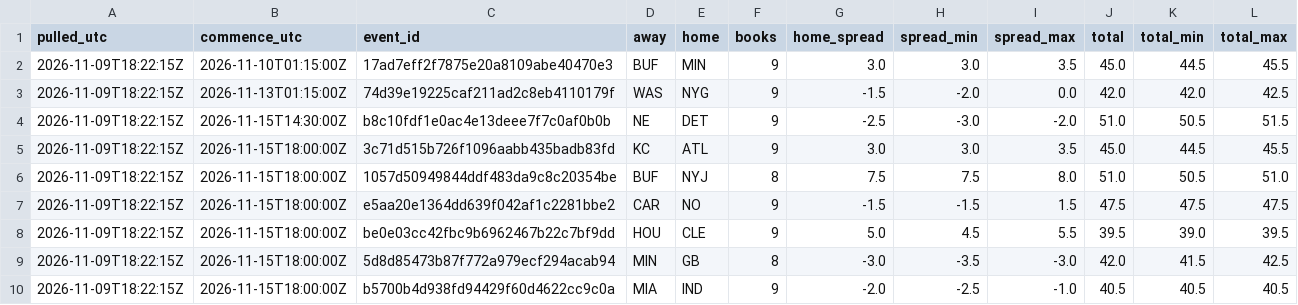
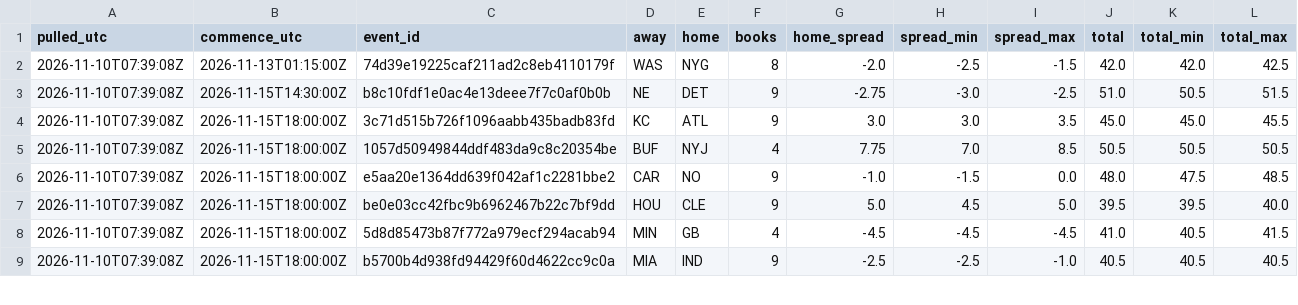
Before and after one commit to stevopotpie/gridline, a CSV file: odds/odds_consensus.csv, drawn as a sheet; only a part is shown; the diff covers the shown part only.

```diff
--- a/odds/odds_consensus.csv
+++ b/odds/odds_consensus.csv
@@ -1,10 +1,9 @@
 pulled_utc,commence_utc,event_id,away,home,books,home_spread,spread_min,spread_max,total,total_min,total_max
-2026-11-09T18:22:15Z,2026-11-10T01:15:00Z,17ad7eff2f7875e20a8109abe40470e3,BUF,MIN,9,3.0,3.0,3.5,45.0,44.5,45.5
-2026-11-09T18:22:15Z,2026-11-13T01:15:00Z,74d39e19225caf211ad2c8eb4110179f,WAS,NYG,9,-1.5,-2.0,0.0,42.0,42.0,42.5
-2026-11-09T18:22:15Z,2026-11-15T14:30:00Z,b8c10fdf1e0ac4e13deee7f7c0af0b0b,NE,DET,9,-2.5,-3.0,-2.0,51.0,50.5,51.5
-2026-11-09T18:22:15Z,2026-11-15T18:00:00Z,3c71d515b726f1096aabb435badb83fd,KC,ATL,9,3.0,3.0,3.5,45.0,44.5,45.5
-2026-11-09T18:22:15Z,2026-11-15T18:00:00Z,1057d50949844ddf483da9c8c20354be,BUF,NYJ,8,7.5,7.5,8.0,51.0,50.5,51.0
-2026-11-09T18:22:15Z,2026-11-15T18:00:00Z,e5aa20e1364dd639f042af1c2281bbe2,CAR,NO,9,-1.5,-1.5,1.5,47.5,47.5,47.5
-2026-11-09T18:22:15Z,2026-11-15T18:00:00Z,be0e03cc42fbc9b6962467b22c7bf9dd,HOU,CLE,9,5.0,4.5,5.5,39.5,39.0,39.5
-2026-11-09T18:22:15Z,2026-11-15T18:00:00Z,5d8d85473b87f772a979ecf294acab94,MIN,GB,8,-3.0,-3.5,-3.0,42.0,41.5,42.5
-2026-11-09T18:22:15Z,2026-11-15T18:00:00Z,b5700b4d938fd94429f60d4622cc9c0a,MIA,IND,9,-2.0,-2.5,-1.0,40.5,40.5,40.5
+2026-11-10T07:39:08Z,2026-11-13T01:15:00Z,74d39e19225caf211ad2c8eb4110179f,WAS,NYG,8,-2.0,-2.5,-1.5,42.0,42.0,42.5
+2026-11-10T07:39:08Z,2026-11-15T14:30:00Z,b8c10fdf1e0ac4e13deee7f7c0af0b0b,NE,DET,9,-2.75,-3.0,-2.5,51.0,50.5,51.5
+2026-11-10T07:39:08Z,2026-11-15T18:00:00Z,3c71d515b726f1096aabb435badb83fd,KC,ATL,9,3.0,3.0,3.5,45.0,45.0,45.5
+2026-11-10T07:39:08Z,2026-11-15T18:00:00Z,1057d50949844ddf483da9c8c20354be,BUF,NYJ,4,7.75,7.0,8.5,50.5,50.5,50.5
+2026-11-10T07:39:08Z,2026-11-15T18:00:00Z,e5aa20e1364dd639f042af1c2281bbe2,CAR,NO,9,-1.0,-1.5,0.0,48.0,47.5,48.5
+2026-11-10T07:39:08Z,2026-11-15T18:00:00Z,be0e03cc42fbc9b6962467b22c7bf9dd,HOU,CLE,9,5.0,4.5,5.0,39.5,39.5,40.0
+2026-11-10T07:39:08Z,2026-11-15T18:00:00Z,5d8d85473b87f772a979ecf294acab94,MIN,GB,4,-4.5,-4.5,-4.5,41.0,40.5,41.5
+2026-11-10T07:39:08Z,2026-11-15T18:00:00Z,b5700b4d938fd94429f60d4622cc9c0a,MIA,IND,9,-2.5,-2.5,-1.0,40.5,40.5,40.5
```
Also changed, not shown: 22 edited cells elsewhere in this file, odds/odds_latest.csv, 1 other file.
